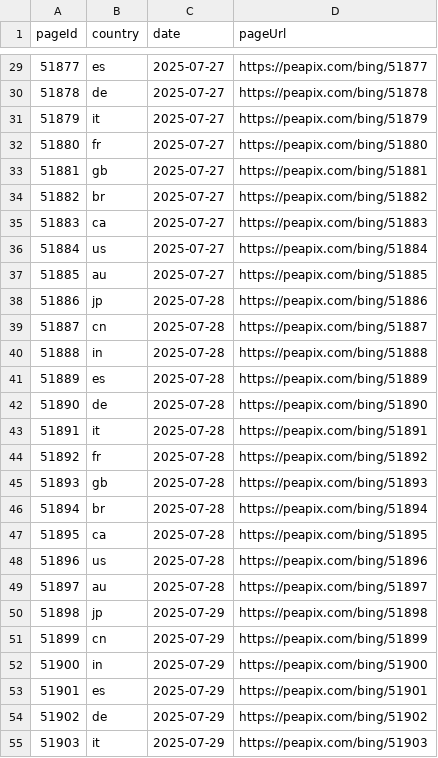
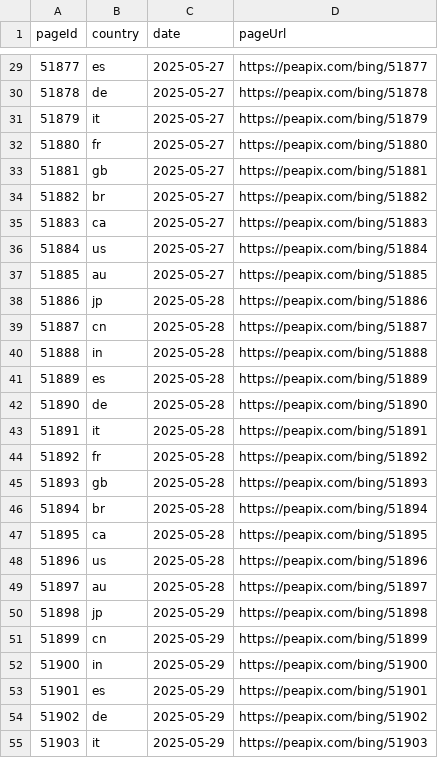
Before and after one commit to alexbigkid/abk_bwp, a CSV file: src/abk_bwp/db.csv, drawn as a sheet; only a part is shown, gaps mark what is left out; the diff covers the shown part only.

```diff
--- a/src/abk_bwp/db.csv
+++ b/src/abk_bwp/db.csv
@@ -29,27 +29,27 @@
-51877,"es","2025-07-27","https://peapix.com/bing/51877"
-51878,"de","2025-07-27","https://peapix.com/bing/51878"
-51879,"it","2025-07-27","https://peapix.com/bing/51879"
-51880,"fr","2025-07-27","https://peapix.com/bing/51880"
-51881,"gb","2025-07-27","https://peapix.com/bing/51881"
-51882,"br","2025-07-27","https://peapix.com/bing/51882"
-51883,"ca","2025-07-27","https://peapix.com/bing/51883"
-51884,"us","2025-07-27","https://peapix.com/bing/51884"
-51885,"au","2025-07-27","https://peapix.com/bing/51885"
-51886,"jp","2025-07-28","https://peapix.com/bing/51886"
-51887,"cn","2025-07-28","https://peapix.com/bing/51887"
-51888,"in","2025-07-28","https://peapix.com/bing/51888"
-51889,"es","2025-07-28","https://peapix.com/bing/51889"
-51890,"de","2025-07-28","https://peapix.com/bing/51890"
-51891,"it","2025-07-28","https://peapix.com/bing/51891"
-51892,"fr","2025-07-28","https://peapix.com/bing/51892"
-51893,"gb","2025-07-28","https://peapix.com/bing/51893"
-51894,"br","2025-07-28","https://peapix.com/bing/51894"
-51895,"ca","2025-07-28","https://peapix.com/bing/51895"
-51896,"us","2025-07-28","https://peapix.com/bing/51896"
-51897,"au","2025-07-28","https://peapix.com/bing/51897"
-51898,"jp","2025-07-29","https://peapix.com/bing/51898"
-51899,"cn","2025-07-29","https://peapix.com/bing/51899"
-51900,"in","2025-07-29","https://peapix.com/bing/51900"
-51901,"es","2025-07-29","https://peapix.com/bing/51901"
-51902,"de","2025-07-29","https://peapix.com/bing/51902"
-51903,"it","2025-07-29","https://peapix.com/bing/51903"
+51877,"es","2025-05-27","https://peapix.com/bing/51877"
+51878,"de","2025-05-27","https://peapix.com/bing/51878"
+51879,"it","2025-05-27","https://peapix.com/bing/51879"
+51880,"fr","2025-05-27","https://peapix.com/bing/51880"
+51881,"gb","2025-05-27","https://peapix.com/bing/51881"
+51882,"br","2025-05-27","https://peapix.com/bing/51882"
+51883,"ca","2025-05-27","https://peapix.com/bing/51883"
+51884,"us","2025-05-27","https://peapix.com/bing/51884"
+51885,"au","2025-05-27","https://peapix.com/bing/51885"
+51886,"jp","2025-05-28","https://peapix.com/bing/51886"
+51887,"cn","2025-05-28","https://peapix.com/bing/51887"
+51888,"in","2025-05-28","https://peapix.com/bing/51888"
+51889,"es","2025-05-28","https://peapix.com/bing/51889"
+51890,"de","2025-05-28","https://peapix.com/bing/51890"
+51891,"it","2025-05-28","https://peapix.com/bing/51891"
+51892,"fr","2025-05-28","https://peapix.com/bing/51892"
+51893,"gb","2025-05-28","https://peapix.com/bing/51893"
+51894,"br","2025-05-28","https://peapix.com/bing/51894"
+51895,"ca","2025-05-28","https://peapix.com/bing/51895"
+51896,"us","2025-05-28","https://peapix.com/bing/51896"
+51897,"au","2025-05-28","https://peapix.com/bing/51897"
+51898,"jp","2025-05-29","https://peapix.com/bing/51898"
+51899,"cn","2025-05-29","https://peapix.com/bing/51899"
+51900,"in","2025-05-29","https://peapix.com/bing/51900"
+51901,"es","2025-05-29","https://peapix.com/bing/51901"
+51902,"de","2025-05-29","https://peapix.com/bing/51902"
+51903,"it","2025-05-29","https://peapix.com/bing/51903"
```
Also changed, not shown: 57 edited cells elsewhere in this file.
